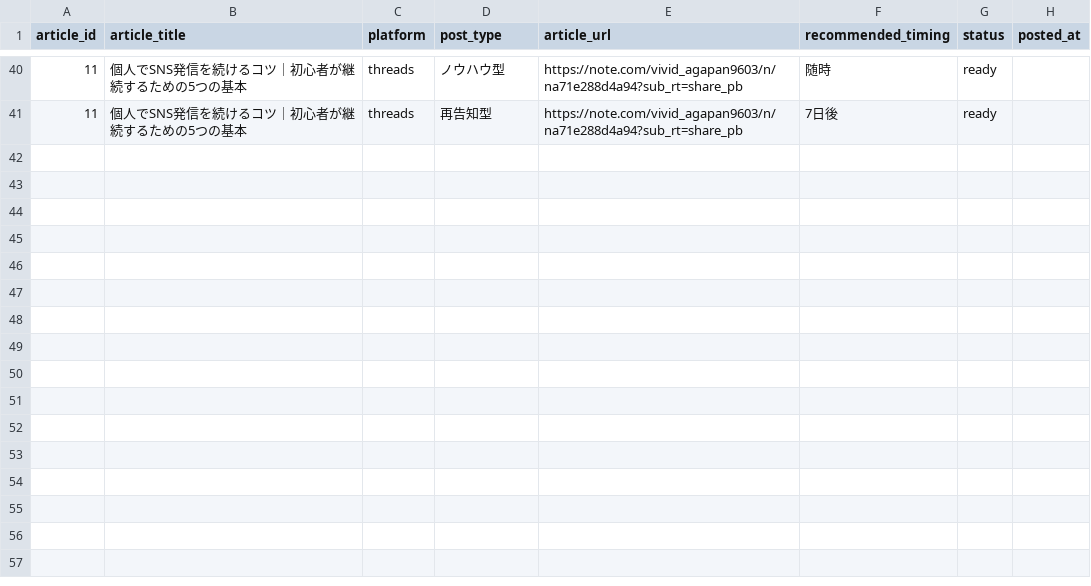
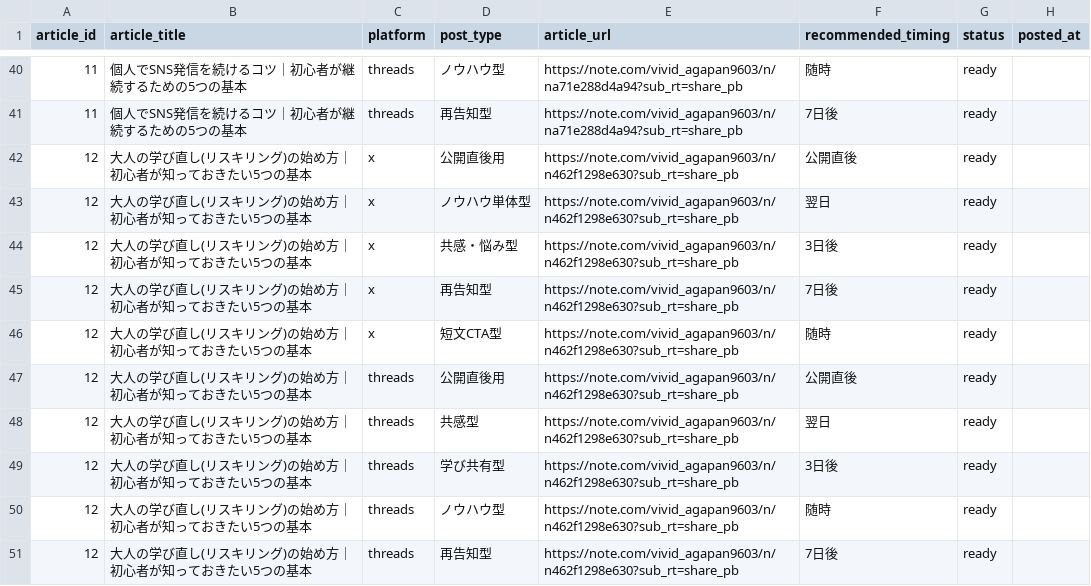
Before and after one commit to ryunosukes0820-ai/ai-side-business, a CSV file: note-auto/social/promotions.csv, drawn as a sheet; only a part is shown, gaps mark what is left out; the diff names each change by its address in the sheet, - before the commit and + after, or states it on an @@ line.

Commit message:
Publish article 12: 大人の学び直し(リスキリング)の始め方｜初心者が知っておきたい5つの基本 with social promotion package

```diff
--- a/note-auto/social/promotions.csv
+++ b/note-auto/social/promotions.csv
+row 42: 12 | 大人の学び直し(リスキリング)の始め方｜初心者が知っておきたい5つの基本 | x | 公開直後用 | https://note.com/vivid_agapan9603/n/n462f1298e630?sub_rt=share_pb | 公開直後 | ready
+row 43: 12 | 大人の学び直し(リスキリング)の始め方｜初心者が知っておきたい5つの基本 | x | ノウハウ単体型 | https://note.com/vivid_agapan9603/n/n462f1298e630?sub_rt=share_pb | 翌日 | ready
+row 44: 12 | 大人の学び直し(リスキリング)の始め方｜初心者が知っておきたい5つの基本 | x | 共感・悩み型 | https://note.com/vivid_agapan9603/n/n462f1298e630?sub_rt=share_pb | 3日後 | ready
+row 45: 12 | 大人の学び直し(リスキリング)の始め方｜初心者が知っておきたい5つの基本 | x | 再告知型 | https://note.com/vivid_agapan9603/n/n462f1298e630?sub_rt=share_pb | 7日後 | ready
+row 46: 12 | 大人の学び直し(リスキリング)の始め方｜初心者が知っておきたい5つの基本 | x | 短文CTA型 | https://note.com/vivid_agapan9603/n/n462f1298e630?sub_rt=share_pb | 随時 | ready
+row 47: 12 | 大人の学び直し(リスキリング)の始め方｜初心者が知っておきたい5つの基本 | threads | 公開直後用 | https://note.com/vivid_agapan9603/n/n462f1298e630?sub_rt=share_pb | 公開直後 | ready
+row 48: 12 | 大人の学び直し(リスキリング)の始め方｜初心者が知っておきたい5つの基本 | threads | 共感型 | https://note.com/vivid_agapan9603/n/n462f1298e630?sub_rt=share_pb | 翌日 | ready
+row 49: 12 | 大人の学び直し(リスキリング)の始め方｜初心者が知っておきたい5つの基本 | threads | 学び共有型 | https://note.com/vivid_agapan9603/n/n462f1298e630?sub_rt=share_pb | 3日後 | ready
+row 50: 12 | 大人の学び直し(リスキリング)の始め方｜初心者が知っておきたい5つの基本 | threads | ノウハウ型 | https://note.com/vivid_agapan9603/n/n462f1298e630?sub_rt=share_pb | 随時 | ready
+row 51: 12 | 大人の学び直し(リスキリング)の始め方｜初心者が知っておきたい5つの基本 | threads | 再告知型 | https://note.com/vivid_agapan9603/n/n462f1298e630?sub_rt=share_pb | 7日後 | ready
```
Also changed, not shown: note-auto/topics.csv, 3 other files.
